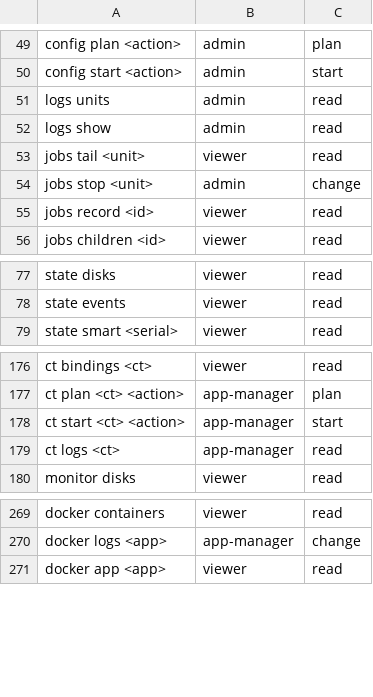
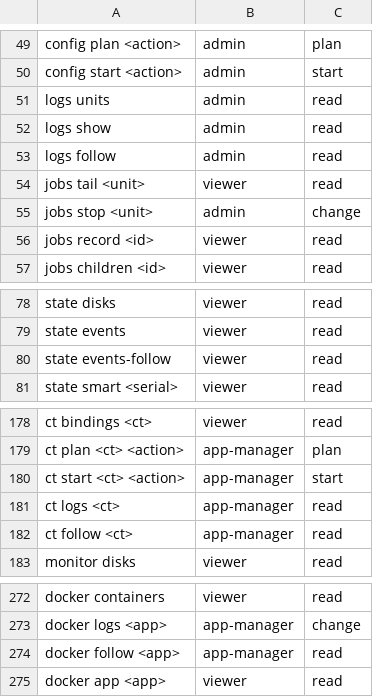
Before and after one commit to hobnix/core, a TSV file: docs/adr/0012-roles-sys-rows.tsv, drawn as a sheet; only a part is shown, gaps mark what is left out.

```diff
--- a/docs/adr/0012-roles-sys-rows.tsv
+++ b/docs/adr/0012-roles-sys-rows.tsv
@@ -52,2 +52,3 @@ logs units	admin	read
 logs show	admin	read
+logs follow	admin	read
 jobs tail <unit>	viewer	read
@@ -78,2 +79,3 @@ state disks	viewer	read
 state events	viewer	read
+state events-follow	viewer	read
 state smart <serial>	viewer	read
@@ -179,2 +181,3 @@ ct start <ct> <action>	app-manager	start
 ct logs <ct>	app-manager	read
+ct follow <ct>	app-manager	read
 monitor disks	viewer	read
@@ -270,2 +273,3 @@ docker containers	viewer	read
 docker logs <app>	app-manager	change
+docker follow <app>	app-manager	read
 docker app <app>	viewer	read
```
Also changed, not shown: scripts/lib/read-reasons.tsv, scripts/lib/registry.tsv, 24 other files.
